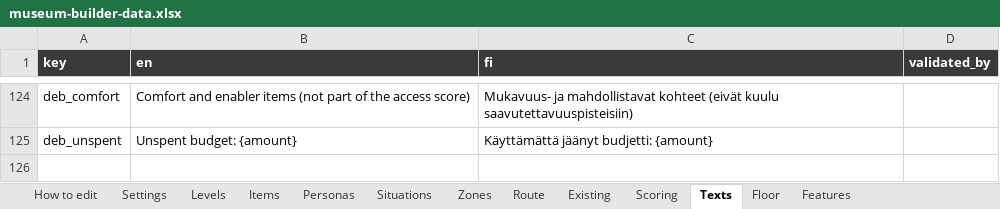
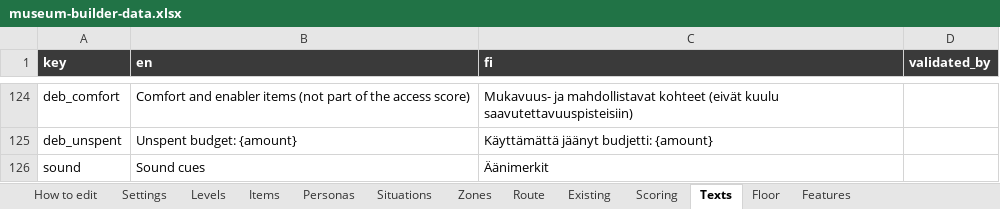
Before and after one commit to valentinasm15/museum-builder, an Excel workbook: src/data/museum-builder-data.xlsx, sheet Texts, drawn as a sheet; only a part is shown, gaps mark what is left out; values as stored, in another font and other column widths than the file's, no borders; the diff names each change by its address in the sheet, - before the commit and + after, or states it on an @@ line.

```diff
--- a/src/data/museum-builder-data.xlsx (sheet Texts)
+++ b/src/data/museum-builder-data.xlsx (sheet Texts)
+row 126: sound | Sound cues | Äänimerkit
```
Also changed, not shown: 4 other files.
